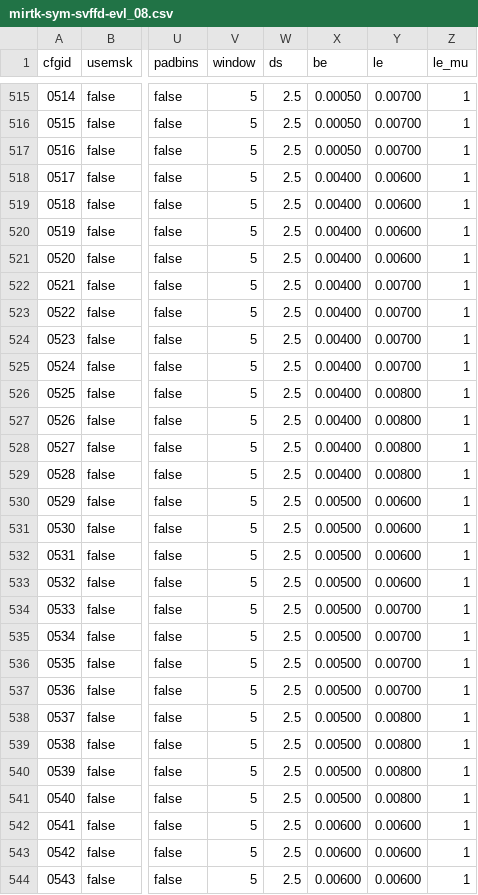
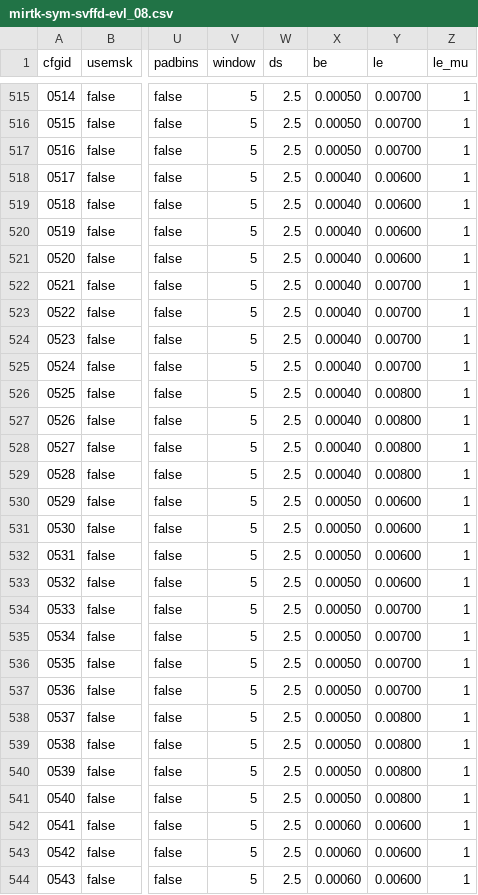
Before and after one commit to MIRTK/REPEAT, a CSV file: etc/params/alberts5/mirtk-sym-svffd-evl_08.csv, drawn as a sheet; only a part is shown, gaps mark what is left out; the diff covers the shown part only; the diff names each change by its address in the sheet, - before the commit and + after, or states it on an @@ line.

```diff
--- a/etc/params/alberts5/mirtk-sym-svffd-evl_08.csv
+++ b/etc/params/alberts5/mirtk-sym-svffd-evl_08.csv
-X518:X529 (be): 0.00400
+X518:X529 (be): 0.00040
-X530:X541 (be): 0.00500
+X530:X541 (be): 0.00050
-X542:X544 (be): 0.00600
+X542:X544 (be): 0.00060
```
Also changed, not shown: 9 edited cells elsewhere in this file, 1 other file.
